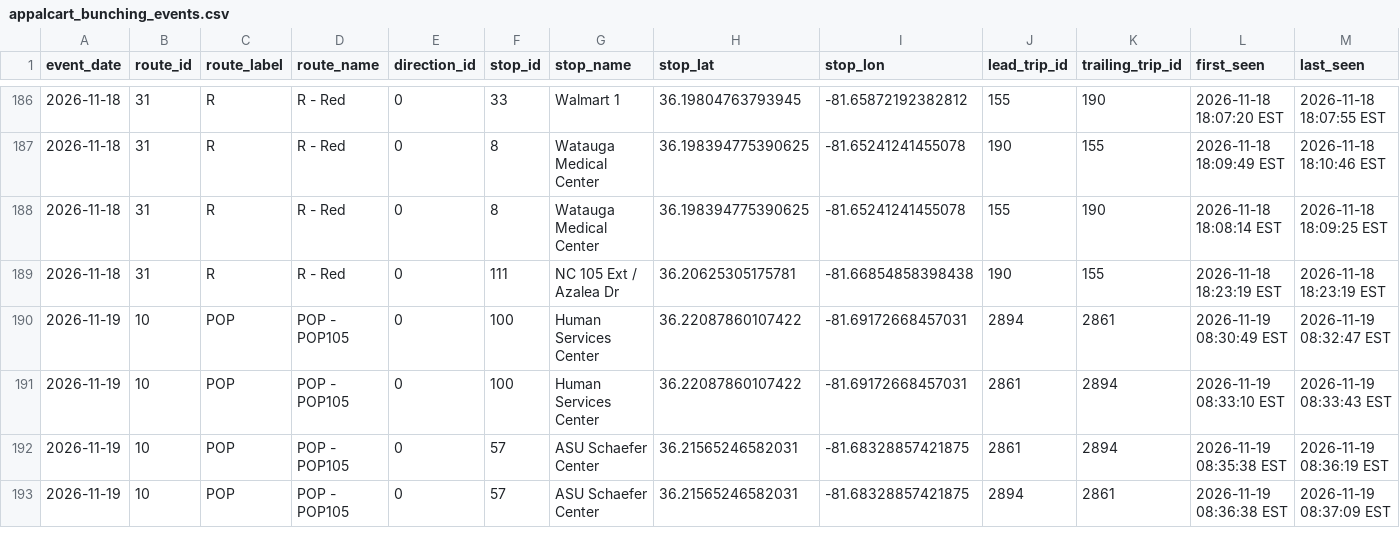
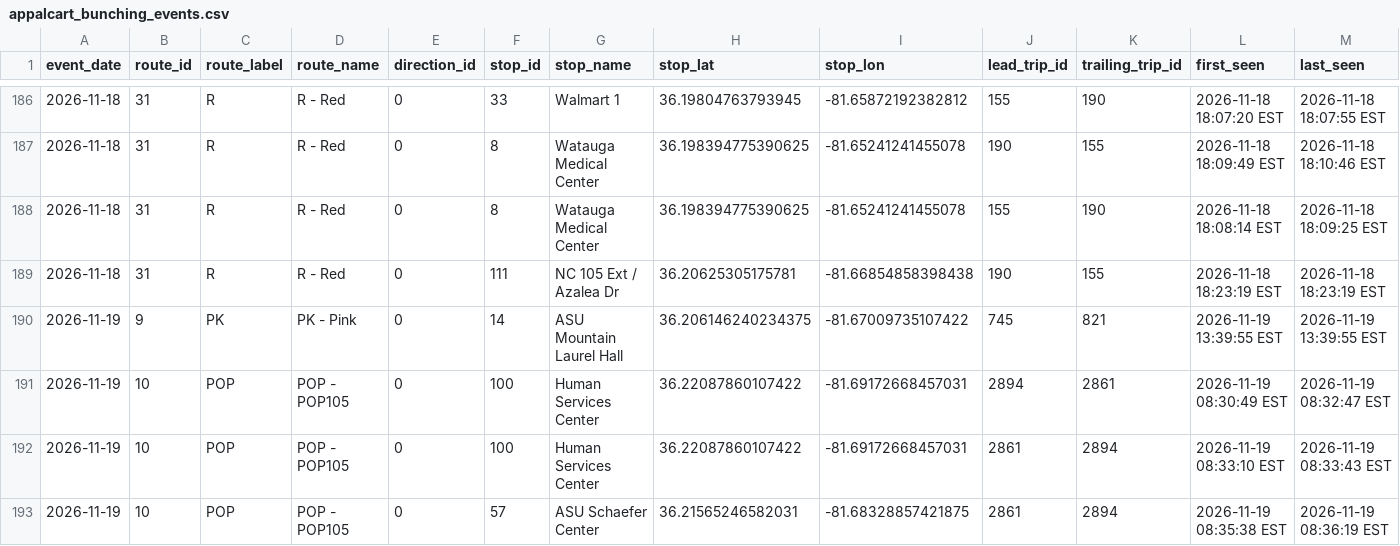
Before and after one commit to AI-Rapid-Prototyping/Bus-Bunching-Prediction, a CSV file: Outputs/AppalCart/appalcart_bunching_events.csv, drawn as a sheet; only a part is shown, gaps mark what is left out; the shorter side is filled out with more unchanged rows; rows hold the shown columns only; the diff names each change by its address in the sheet, - before the commit and + after, or states it on an @@ line.

Commit message:
Update AppalCART bunching events CSV

```diff
--- a/Outputs/AppalCart/appalcart_bunching_events.csv
+++ b/Outputs/AppalCart/appalcart_bunching_events.csv
+row 190: 2026-11-19 | 9 | PK | PK - Pink | 0 | 14 | ASU Mountain Laurel Hall | 36.206146240234375 | -81.67009735107422 | 745 | 821 | 2026-11-19 13:39:55 EST | 2026-11-19 13:39:55 EST
```
